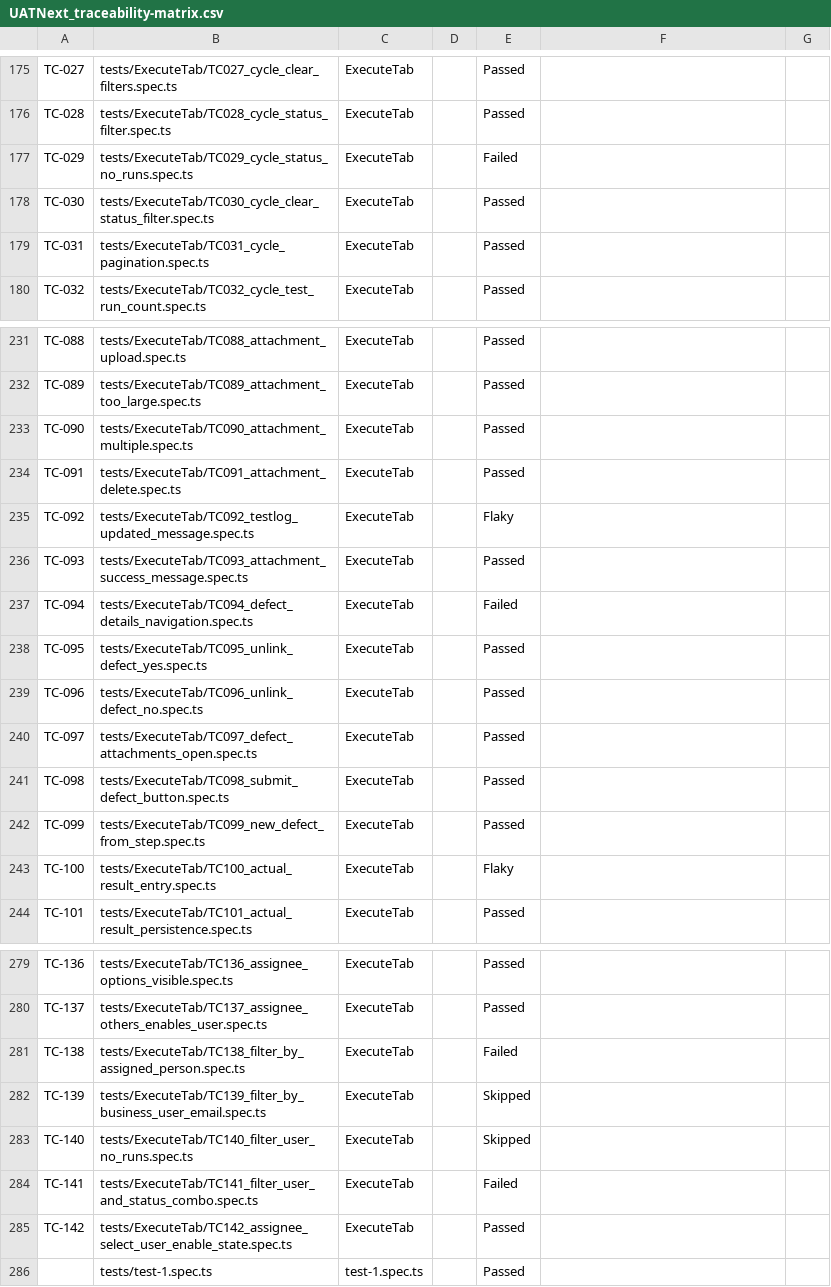
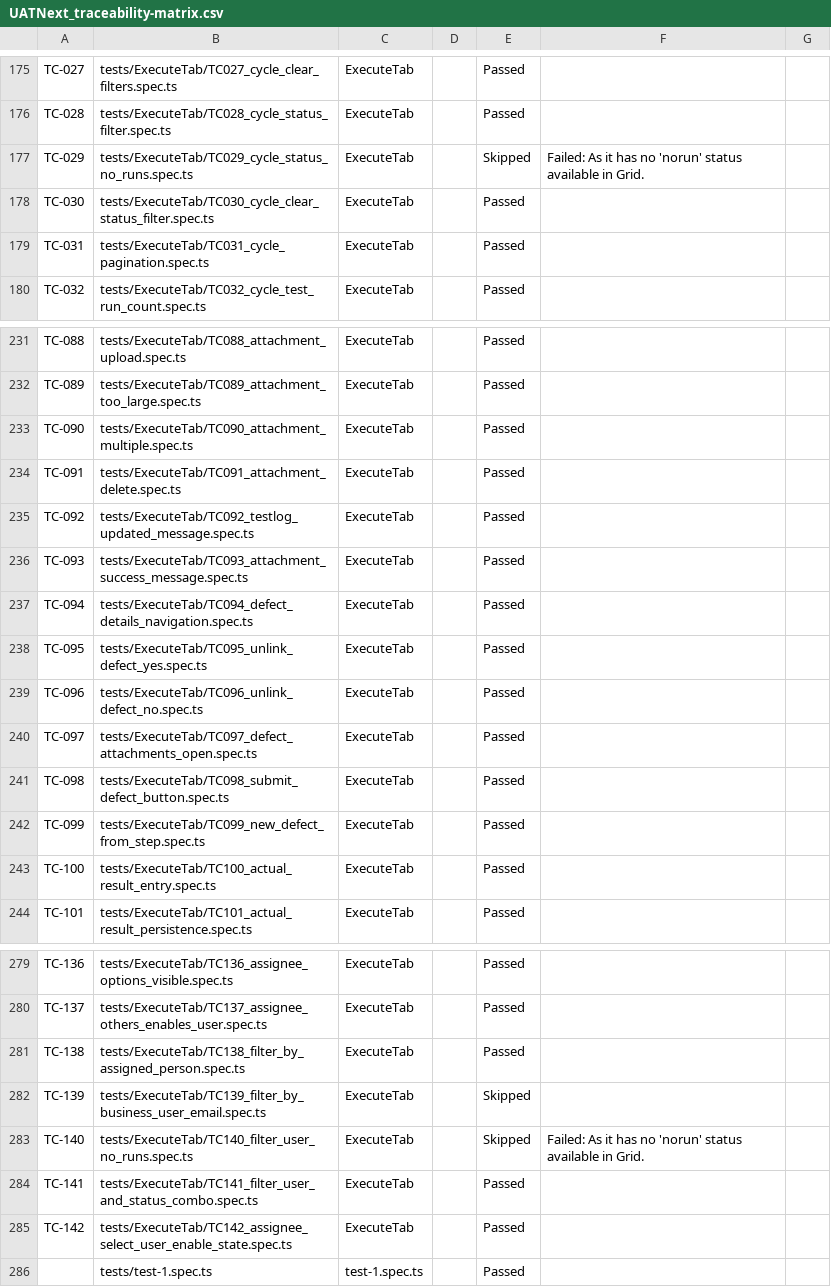
Before and after one commit to bhagyashreeAIQA/UATNext, a CSV file: docs/UATNext_traceability-matrix.csv, drawn as a sheet; only a part is shown, gaps mark what is left out; the diff covers the shown part only.

```diff
--- a/docs/UATNext_traceability-matrix.csv
+++ b/docs/UATNext_traceability-matrix.csv
@@ -176,3 +176,3 @@ TC-027,tests/ExecuteTab/TC027_cycle_clear_filters.spec.ts,ExecuteTab,,Passed,,
 TC-028,tests/ExecuteTab/TC028_cycle_status_filter.spec.ts,ExecuteTab,,Passed,,
-TC-029,tests/ExecuteTab/TC029_cycle_status_no_runs.spec.ts,ExecuteTab,,Failed,,
+TC-029,tests/ExecuteTab/TC029_cycle_status_no_runs.spec.ts,ExecuteTab,,Skipped,Failed: As it has no 'norun' status available in Grid.,
 TC-030,tests/ExecuteTab/TC030_cycle_clear_status_filter.spec.ts,ExecuteTab,,Passed,,
@@ -234,5 +234,5 @@ TC-090,tests/ExecuteTab/TC090_attachment_multiple.spec.ts,ExecuteTab,,Passed,,
 TC-091,tests/ExecuteTab/TC091_attachment_delete.spec.ts,ExecuteTab,,Passed,,
-TC-092,tests/ExecuteTab/TC092_testlog_updated_message.spec.ts,ExecuteTab,,Flaky,,
+TC-092,tests/ExecuteTab/TC092_testlog_updated_message.spec.ts,ExecuteTab,,Passed,,
 TC-093,tests/ExecuteTab/TC093_attachment_success_message.spec.ts,ExecuteTab,,Passed,,
-TC-094,tests/ExecuteTab/TC094_defect_details_navigation.spec.ts,ExecuteTab,,Failed,,
+TC-094,tests/ExecuteTab/TC094_defect_details_navigation.spec.ts,ExecuteTab,,Passed,,
 TC-095,tests/ExecuteTab/TC095_unlink_defect_yes.spec.ts,ExecuteTab,,Passed,,
@@ -242,3 +242,3 @@ TC-098,tests/ExecuteTab/TC098_submit_defect_button.spec.ts,ExecuteTab,,Passed,,
 TC-099,tests/ExecuteTab/TC099_new_defect_from_step.spec.ts,ExecuteTab,,Passed,,
-TC-100,tests/ExecuteTab/TC100_actual_result_entry.spec.ts,ExecuteTab,,Flaky,,
+TC-100,tests/ExecuteTab/TC100_actual_result_entry.spec.ts,ExecuteTab,,Passed,,
 TC-101,tests/ExecuteTab/TC101_actual_result_persistence.spec.ts,ExecuteTab,,Passed,,
@@ -280,6 +280,6 @@ TC-136,tests/ExecuteTab/TC136_assignee_options_visible.spec.ts,ExecuteTab,,Passe
 TC-137,tests/ExecuteTab/TC137_assignee_others_enables_user.spec.ts,ExecuteTab,,Passed,,
-TC-138,tests/ExecuteTab/TC138_filter_by_assigned_person.spec.ts,ExecuteTab,,Failed,,
+TC-138,tests/ExecuteTab/TC138_filter_by_assigned_person.spec.ts,ExecuteTab,,Passed,,
 TC-139,tests/ExecuteTab/TC139_filter_by_business_user_email.spec.ts,ExecuteTab,,Skipped,,
-TC-140,tests/ExecuteTab/TC140_filter_user_no_runs.spec.ts,ExecuteTab,,Skipped,,
-TC-141,tests/ExecuteTab/TC141_filter_user_and_status_combo.spec.ts,ExecuteTab,,Failed,,
+TC-140,tests/ExecuteTab/TC140_filter_user_no_runs.spec.ts,ExecuteTab,,Skipped,Failed: As it has no 'norun' status available in Grid.,
+TC-141,tests/ExecuteTab/TC141_filter_user_and_status_combo.spec.ts,ExecuteTab,,Passed,,
 TC-142,tests/ExecuteTab/TC142_assignee_select_user_enable_state.spec.ts,ExecuteTab,,Passed,,
```
Also changed, not shown: 37 edited cells elsewhere in this file, 51 other files.
